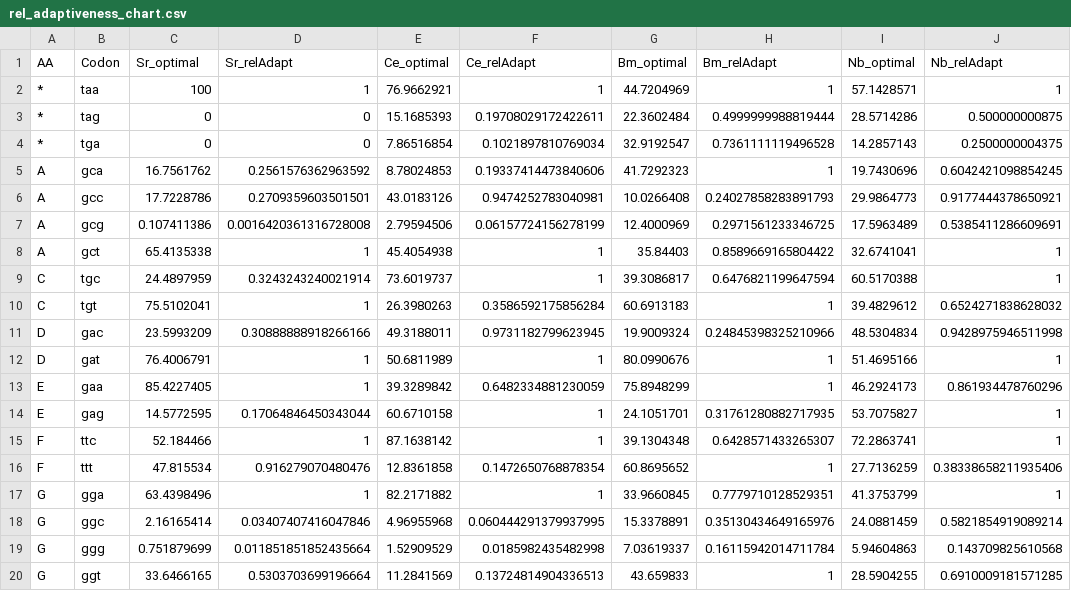
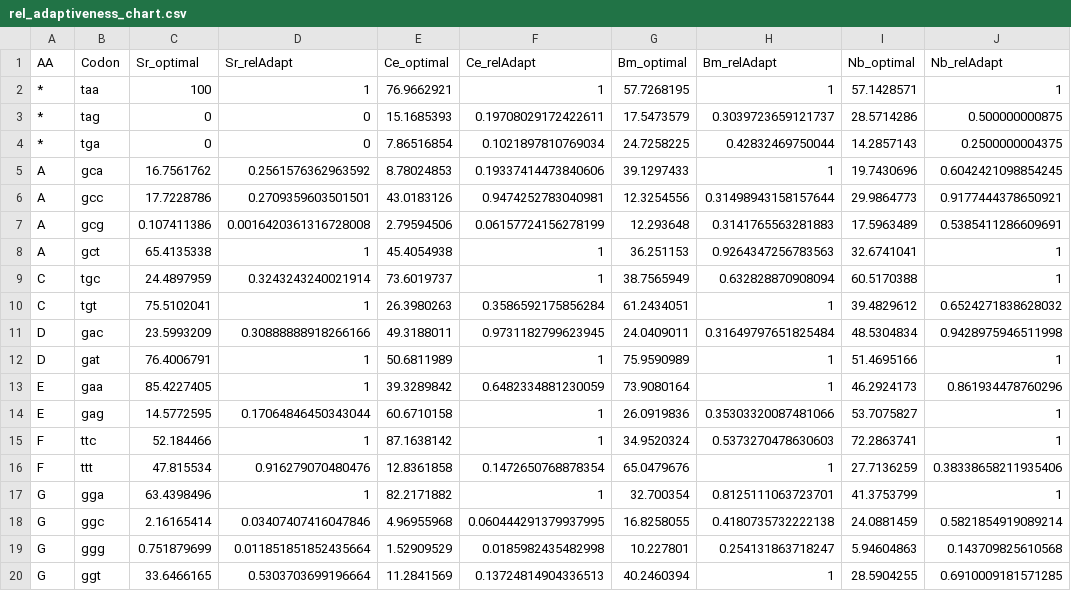
Before and after one commit to HallemLab/Bryant-and-Hallem-2021, a CSV file: Preprocessing/Outputs/rel_adaptiveness_chart.csv, drawn as a sheet; only a part is shown; the diff covers the shown part only.

```diff
--- a/Preprocessing/Outputs/rel_adaptiveness_chart.csv
+++ b/Preprocessing/Outputs/rel_adaptiveness_chart.csv
@@ -1,20 +1,20 @@
 AA,Codon,Sr_optimal,Sr_relAdapt,Ce_optimal,Ce_relAdapt,Bm_optimal,Bm_relAdapt,Nb_optimal,Nb_relAdapt
-*,taa,100,1,76.9662921,1,44.7204969,1,57.1428571,1
-*,tag,0,0,15.1685393,0.19708029172422611,22.3602484,0.4999999988819444,28.5714286,0.500000000875
-*,tga,0,0,7.86516854,0.1021897810769034,32.9192547,0.7361111119496528,14.2857143,0.2500000004375
-A,gca,16.7561762,0.2561576362963592,8.78024853,0.19337414473840606,41.7292323,1,19.7430696,0.6042421098854245
-A,gcc,17.7228786,0.2709359603501501,43.0183126,0.9474252783040981,10.0266408,0.24027858283891793,29.9864773,0.9177444378650921
-A,gcg,0.107411386,0.0016420361316728008,2.79594506,0.06157724156278199,12.4000969,0.2971561233346725,17.5963489,0.5385411286609691
-A,gct,65.4135338,1,45.4054938,1,35.84403,0.8589669165804422,32.6741041,1
-C,tgc,24.4897959,0.3243243240021914,73.6019737,1,39.3086817,0.6476821199647594,60.5170388,1
-C,tgt,75.5102041,1,26.3980263,0.3586592175856284,60.6913183,1,39.4829612,0.6524271838628032
-D,gac,23.5993209,0.30888888918266166,49.3188011,0.9731182799623945,19.9009324,0.24845398325210966,48.5304834,0.9428975946511998
-D,gat,76.4006791,1,50.6811989,1,80.0990676,1,51.4695166,1
-E,gaa,85.4227405,1,39.3289842,0.6482334881230059,75.8948299,1,46.2924173,0.861934478760296
-E,gag,14.5772595,0.17064846450343044,60.6710158,1,24.1051701,0.31761280882717935,53.7075827,1
-F,ttc,52.184466,1,87.1638142,1,39.1304348,0.6428571433265307,72.2863741,1
-F,ttt,47.815534,0.916279070480476,12.8361858,0.1472650768878354,60.8695652,1,27.7136259,0.38338658211935406
-G,gga,63.4398496,1,82.2171882,1,33.9660845,0.7779710128529351,41.3753799,1
-G,ggc,2.16165414,0.03407407416047846,4.96955968,0.060444291379937995,15.3378891,0.35130434649165976,24.0881459,0.5821854919089214
-G,ggg,0.751879699,0.011851851852435664,1.52909529,0.0185982435482998,7.03619337,0.16115942014711784,5.94604863,0.143709825610568
-G,ggt,33.6466165,0.5303703699196664,11.2841569,0.13724814904336513,43.659833,1,28.5904255,0.6910009181571285
+*,taa,100,1,76.9662921,1,57.7268195,1,57.1428571,1
+*,tag,0,0,15.1685393,0.19708029172422611,17.5473579,0.3039723659121737,28.5714286,0.500000000875
+*,tga,0,0,7.86516854,0.1021897810769034,24.7258225,0.42832469750044,14.2857143,0.2500000004375
+A,gca,16.7561762,0.2561576362963592,8.78024853,0.19337414473840606,39.1297433,1,19.7430696,0.6042421098854245
+A,gcc,17.7228786,0.2709359603501501,43.0183126,0.9474252783040981,12.3254556,0.31498943158157644,29.9864773,0.9177444378650921
+A,gcg,0.107411386,0.0016420361316728008,2.79594506,0.06157724156278199,12.293648,0.3141765563281883,17.5963489,0.5385411286609691
+A,gct,65.4135338,1,45.4054938,1,36.251153,0.9264347256783563,32.6741041,1
+C,tgc,24.4897959,0.3243243240021914,73.6019737,1,38.7565949,0.632828870908094,60.5170388,1
+C,tgt,75.5102041,1,26.3980263,0.3586592175856284,61.2434051,1,39.4829612,0.6524271838628032
+D,gac,23.5993209,0.30888888918266166,49.3188011,0.9731182799623945,24.0409011,0.31649797651825484,48.5304834,0.9428975946511998
+D,gat,76.4006791,1,50.6811989,1,75.9590989,1,51.4695166,1
+E,gaa,85.4227405,1,39.3289842,0.6482334881230059,73.9080164,1,46.2924173,0.861934478760296
+E,gag,14.5772595,0.17064846450343044,60.6710158,1,26.0919836,0.35303320087481066,53.7075827,1
+F,ttc,52.184466,1,87.1638142,1,34.9520324,0.5373270478630603,72.2863741,1
+F,ttt,47.815534,0.916279070480476,12.8361858,0.1472650768878354,65.0479676,1,27.7136259,0.38338658211935406
+G,gga,63.4398496,1,82.2171882,1,32.700354,0.8125111063723701,41.3753799,1
+G,ggc,2.16165414,0.03407407416047846,4.96955968,0.060444291379937995,16.8258055,0.4180735732222138,24.0881459,0.5821854919089214
+G,ggg,0.751879699,0.011851851852435664,1.52909529,0.0185982435482998,10.227801,0.254131863718247,5.94604863,0.143709825610568
+G,ggt,33.6466165,0.5303703699196664,11.2841569,0.13724814904336513,40.2460394,1,28.5904255,0.6910009181571285
```
Also changed, not shown: 76 edited cells elsewhere in this file, Preprocessing/Data/Bm_usage_counts.csv, Preprocessing/Outputs/codon_lut.csv, 3 other files.
